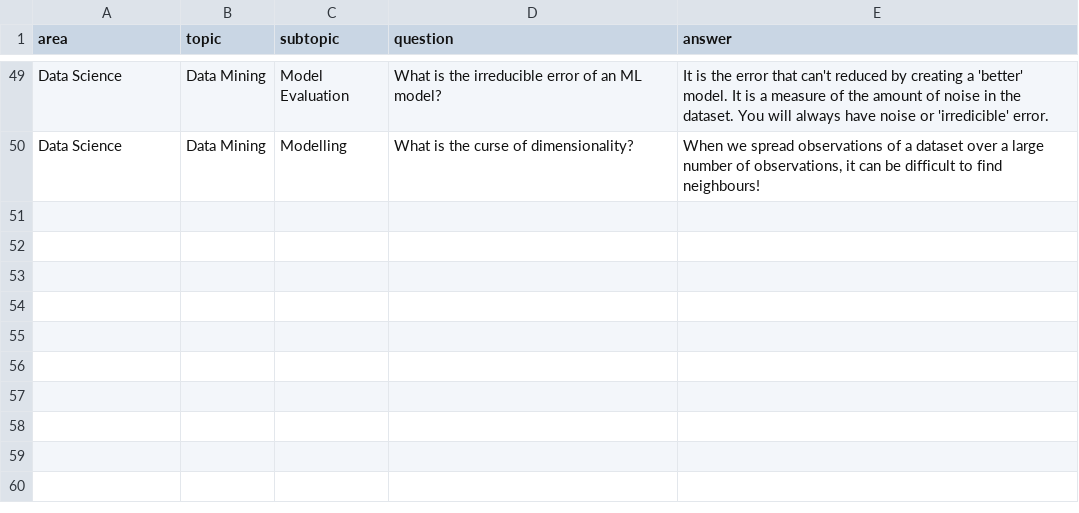
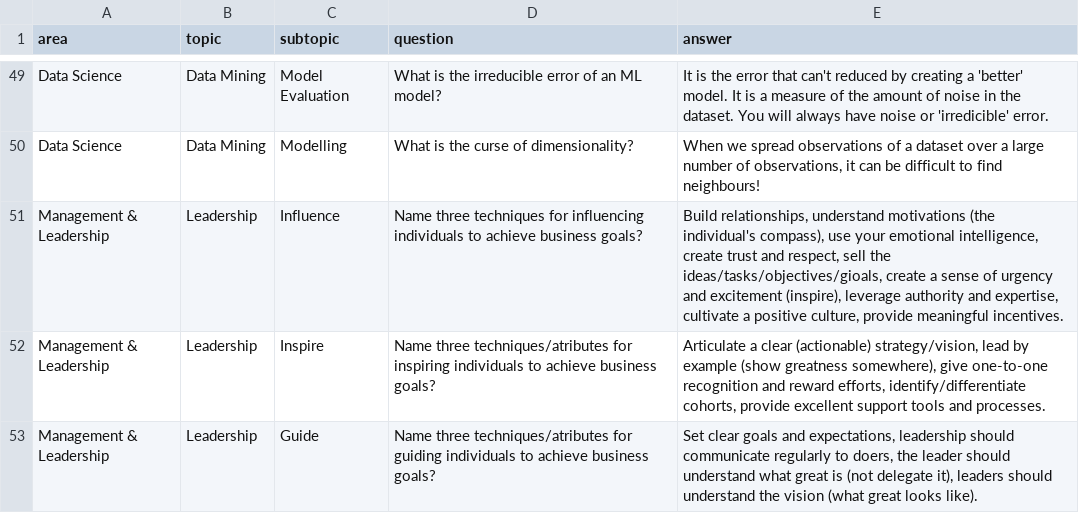
Before and after one commit to 3minuterecord/MemSpark, a CSV file: data/knowledgebase.csv, drawn as a sheet; only a part is shown, gaps mark what is left out.

Commit message:
Update knowledgebase.csv

```diff
--- a/data/knowledgebase.csv
+++ b/data/knowledgebase.csv
@@ -50 +50,4 @@ Data Science,Data Mining,Model Evaluation,What is the irreducible error of an ML
 Data Science,Data Mining,Modelling,What is the curse of dimensionality?,"When we spread observations of a dataset over a large number of observations, it can be difficult to find neighbours!"
+Management & Leadership,Leadership,Influence,Name three techniques for influencing individuals to achieve business goals?,"Build relationships, understand motivations (the individual's compass), use your emotional intelligence, create trust and respect, sell the ideas/tasks/objectives/gioals, create a sense of urgency and excitement (inspire), leverage authority and expertise, cultivate a positive culture, provide meaningful incentives."
+Management & Leadership,Leadership,Inspire,Name three techniques/atributes for inspiring individuals to achieve business goals?,"Articulate a clear (actionable) strategy/vision, lead by example (show greatness somewhere), give one-to-one recognition and reward efforts, identify/differentiate cohorts, provide excellent support tools and processes."
+Management & Leadership,Leadership,Guide,Name three techniques/atributes for guiding individuals to achieve business goals?,"Set clear goals and expectations, leadership should communicate regularly to doers, the leader should understand what great is (not delegate it), leaders should understand the vision (what great looks like)."
```
